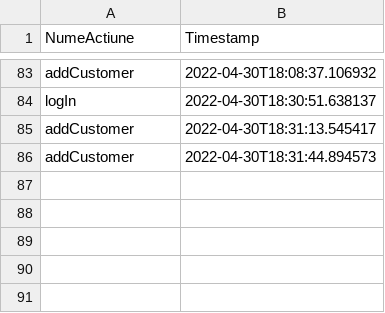
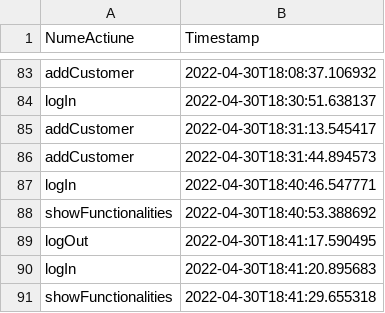
Before and after one commit to DutuMaria/Hotel-Management-System, a CSV file: src/csv/Audit.csv, drawn as a sheet; only a part is shown, gaps mark what is left out; the diff names each change by its address in the sheet, - before the commit and + after, or states it on an @@ line.

```diff
--- a/src/csv/Audit.csv
+++ b/src/csv/Audit.csv
+row 87: logIn | 2022-04-30T18:40:46.547771
+row 88: showFunctionalities | 2022-04-30T18:40:53.388692
+row 89: logOut | 2022-04-30T18:41:17.590495
+row 90: logIn | 2022-04-30T18:41:20.895683
+row 91: showFunctionalities | 2022-04-30T18:41:29.655318
```
Also changed, not shown: 8 other files.
